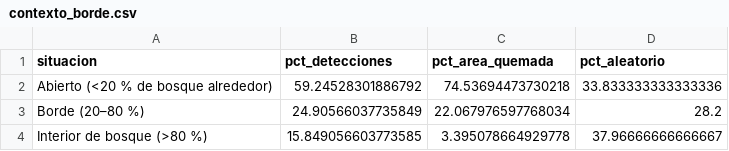
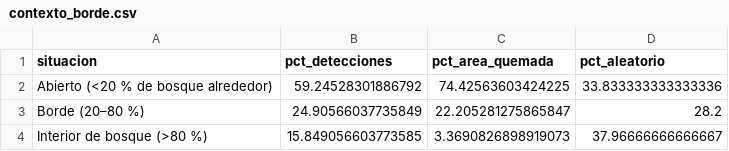
Before and after one commit to incendios-forestales/anomalias-termicas-paloverde, a CSV file: outputs/tables/modis/contexto_borde.csv, drawn as a sheet.

Commit message:
chore: actualizar datos al 2026-08-12
Sin detecciones nuevas de fuego activo en el parque (6-12 de agosto,
estación lluviosa). Llegó el gránulo de junio de 2026 de MCD64A1, que
agrega 107 ha a la serie MODIS (2026 pasa de 342 a 449 ha), todas en
la clase Pastizal: la porción de junio de la cicatriz del episodio
Catalina. Se regeneraron los reportes afectados y la portada (esta
última invalidada a mano: lee area_quemada_mensual_modis vía
tar_read_raw, dependencia que targets no rastrea).

```diff
--- a/outputs/tables/modis/contexto_borde.csv
+++ b/outputs/tables/modis/contexto_borde.csv
@@ -1,4 +1,4 @@
 situacion,pct_detecciones,pct_area_quemada,pct_aleatorio
-Abierto (<20 % de bosque alrededor),59.24528301886792,74.53694473730218,33.833333333333336
-Borde (20–80 %),24.90566037735849,22.067976597768034,28.2
-Interior de bosque (>80 %),15.849056603773585,3.395078664929778,37.96666666666667
+Abierto (<20 % de bosque alrededor),59.24528301886792,74.42563603424225,33.833333333333336
+Borde (20–80 %),24.90566037735849,22.205281275865847,28.2
+Interior de bosque (>80 %),15.849056603773585,3.3690826898919073,37.96666666666667
```
Also changed, not shown: outputs/tables/modis/area_quemada_anual.csv, outputs/tables/modis/contraste_humedales.csv, 14 other files.
